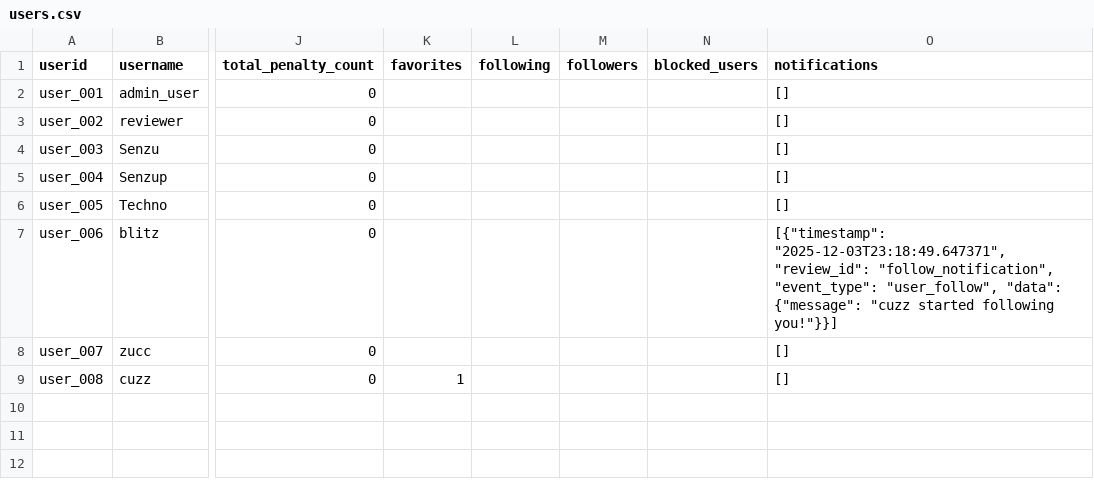
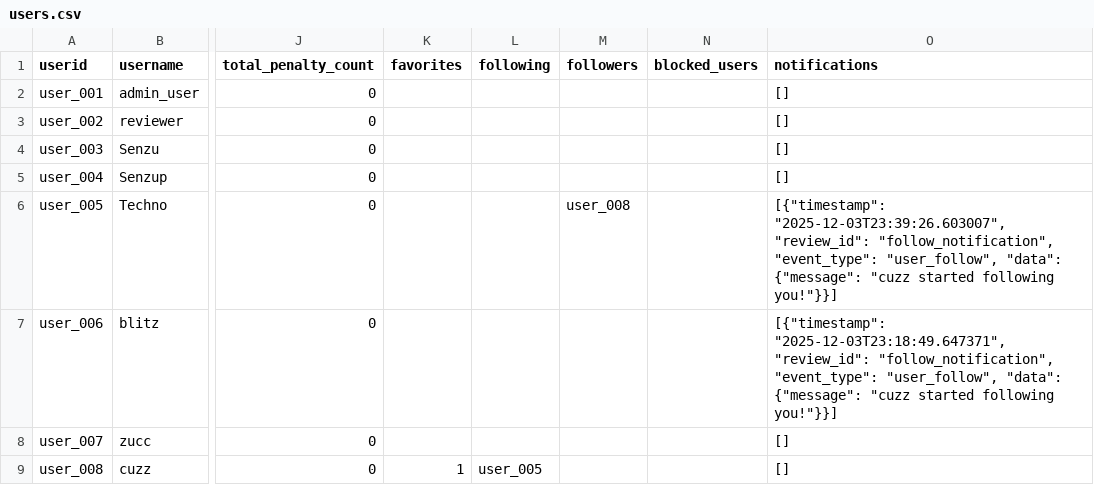
Before and after one commit to nicovandolder-hash/KEYBOARD-SMASHERS-310, a CSV file: data/users.csv, drawn as a sheet; only a part is shown, gaps mark what is left out; the diff names each change by its address in the sheet, - before the commit and + after, or states it on an @@ line.

```diff
--- a/data/users.csv
+++ b/data/users.csv
-M6 (followers): (empty)
+M6 (followers): user_008
-O6 (notifications): []
+O6 (notifications): [{"timestamp": "2025-12-03T23:39:26.603007", "review_id": "follow_notification", "event_type": "user_follow", "data": {"message": "cuzz started following you!"}}]
-L9 (following): (empty)
+L9 (following): user_005
```
Also changed, not shown: 4 other files.
